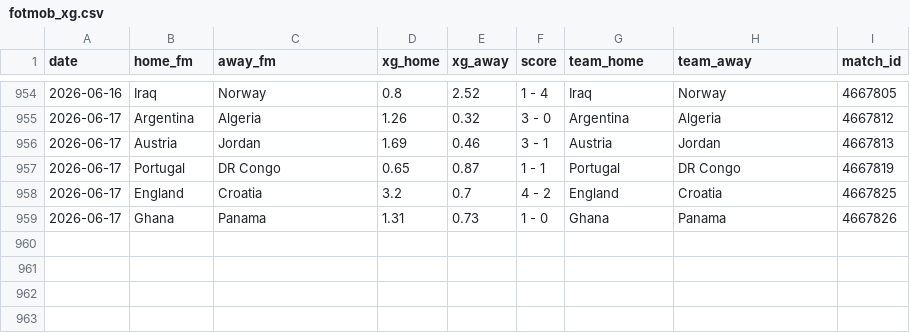
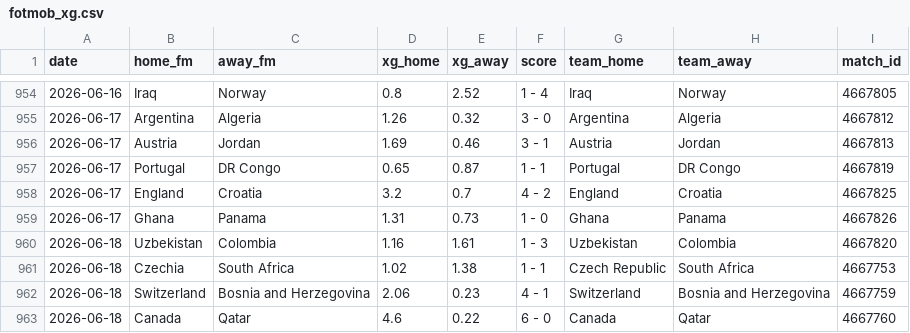
Before and after one commit to AntoniBI/Mundial-2026, a CSV file: data/processed/fotmob_xg.csv, drawn as a sheet; only a part is shown, gaps mark what is left out; the diff names each change by its address in the sheet, - before the commit and + after, or states it on an @@ line.

```diff
--- a/data/processed/fotmob_xg.csv
+++ b/data/processed/fotmob_xg.csv
+row 960: 2026-06-18 | Uzbekistan | Colombia | 1.16 | 1.61 | 1 - 3 | Uzbekistan | Colombia | 4667820
+row 961: 2026-06-18 | Czechia | South Africa | 1.02 | 1.38 | 1 - 1 | Czech Republic | South Africa | 4667753
+row 962: 2026-06-18 | Switzerland | Bosnia and Herzegovina | 2.06 | 0.23 | 4 - 1 | Switzerland | Bosnia and Herzegovina | 4667759
+row 963: 2026-06-18 | Canada | Qatar | 4.6 | 0.22 | 6 - 0 | Canada | Qatar | 4667760
```
Also changed, not shown: outputs/match_predictions_log.csv, outputs/wc26_stage_probabilities_live_2026-06-19.csv, 2 other files.
